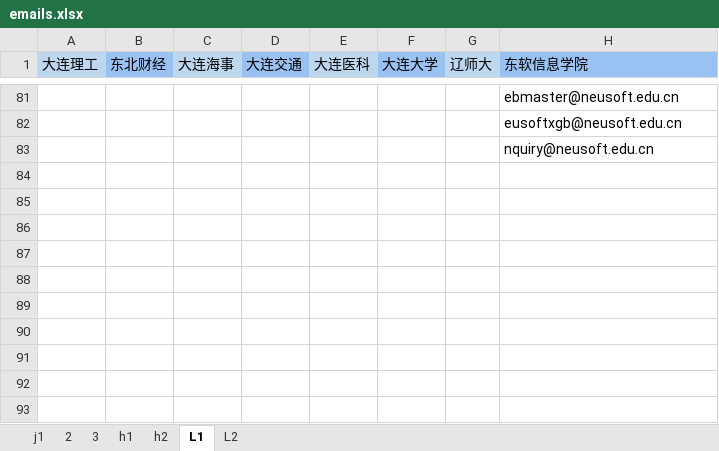
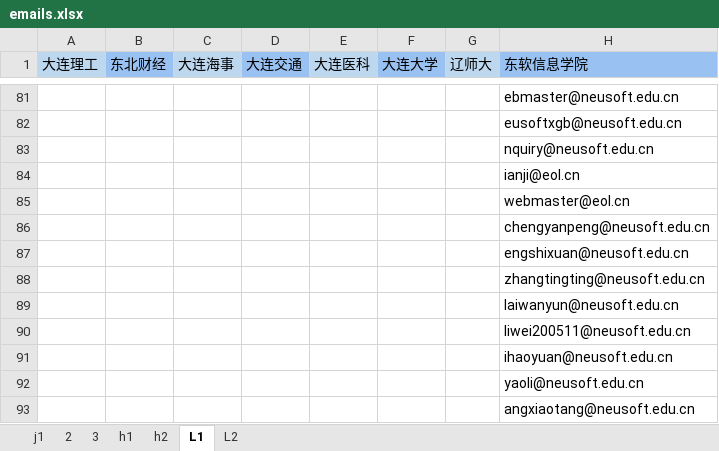
Before and after one commit to MrFIFA2016/emails, an Excel workbook: emails.xlsx, sheet L1, drawn as a sheet; only a part is shown, gaps mark what is left out; values as stored, in another font and other column widths than the file's, no borders; the diff names each change by its address in the sheet, - before the commit and + after, or states it on an @@ line.

```diff
--- a/emails.xlsx (sheet L1)
+++ b/emails.xlsx (sheet L1)
+row 84:  |  |  |  |  |  |  | ianji@eol.cn
+row 85:  |  |  |  |  |  |  | webmaster@eol.cn
+row 86:  |  |  |  |  |  |  | chengyanpeng@neusoft.edu.cn
+row 87:  |  |  |  |  |  |  | engshixuan@neusoft.edu.cn
+row 88:  |  |  |  |  |  |  | zhangtingting@neusoft.edu.cn
+row 89:  |  |  |  |  |  |  | laiwanyun@neusoft.edu.cn
+row 90:  |  |  |  |  |  |  | liwei200511@neusoft.edu.cn
+row 91:  |  |  |  |  |  |  | ihaoyuan@neusoft.edu.cn
+row 92:  |  |  |  |  |  |  | yaoli@neusoft.edu.cn
+row 93:  |  |  |  |  |  |  | angxiaotang@neusoft.edu.cn
```
Also changed, not shown: sheet L2.
